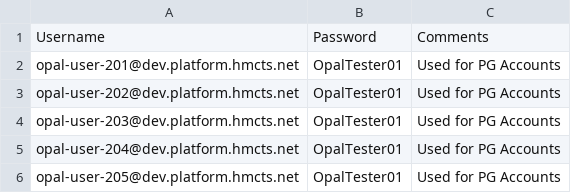
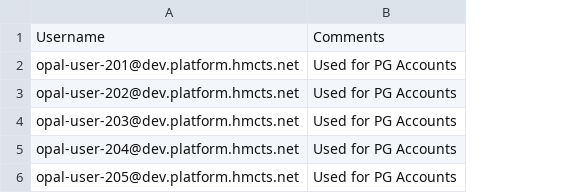
Before and after one commit to uk-gov-mirror/hmcts.opal-performance-testing, a CSV file: src/gatling/resources/PGUsers.csv, drawn as a sheet; the diff names each change by its address in the sheet, - before the commit and + after, or states it on an @@ line.

```diff
--- a/src/gatling/resources/PGUsers.csv
+++ b/src/gatling/resources/PGUsers.csv
-column B, rows 1-6: Password | OpalTester01 | OpalTester01 | OpalTester01 | OpalTester01 | OpalTester01
```
Also changed, not shown: bin/gatling/CheckersUsers.csv, bin/gatling/PGUsers.csv, 44 other files.
